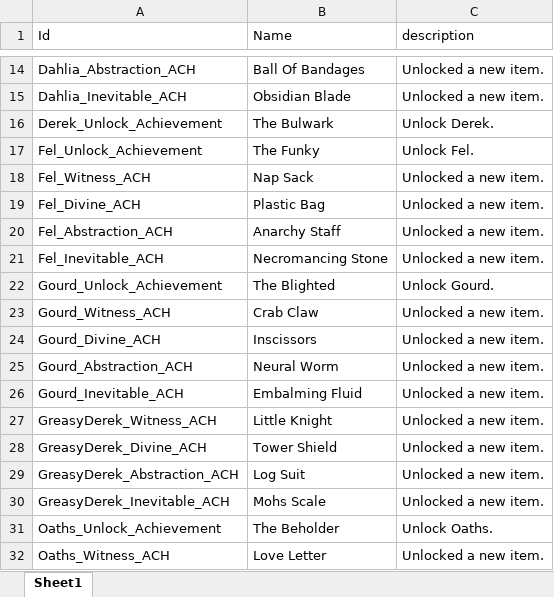
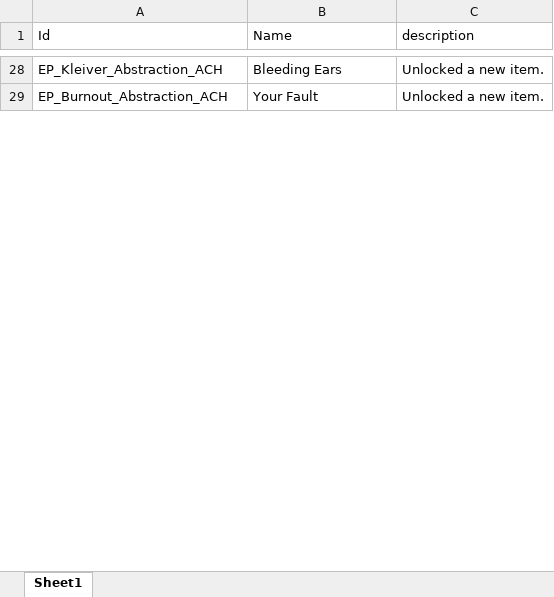
Before and after one commit to SirNik-wwww/Translation_Orchestra_Of_SmirnovN, an Excel workbook: borchestra_achivments.xlsx, sheet Sheet1, drawn as a sheet; only a part is shown, gaps mark what is left out; values as stored, in another font and other column widths than the file's, no borders; removed rows and columns are numbered as before the commit, all else as after; the diff covers the shown part only; the diff names each change by its address in the sheet, - before the commit and + after, or states it on an @@ line.

```diff
--- a/borchestra_achivments.xlsx (sheet Sheet1)
+++ b/borchestra_achivments.xlsx (sheet Sheet1)
-A28 (Id): Dahlia_Abstraction_ACH
+A28 (Id): EP_Kleiver_Abstraction_ACH
-B28 (Name): Ball Of Bandages
+B28 (Name): Bleeding Ears
-row 15: Dahlia_Inevitable_ACH | Obsidian Blade | Unlocked a new item.
-row 16: Derek_Unlock_Achievement | The Bulwark | Unlock Derek.
-row 17: Fel_Unlock_Achievement | The Funky | Unlock Fel.
-row 18: Fel_Witness_ACH | Nap Sack | Unlocked a new item.
-row 19: Fel_Divine_ACH | Plastic Bag | Unlocked a new item.
-row 20: Fel_Abstraction_ACH | Anarchy Staff | Unlocked a new item.
-row 21: Fel_Inevitable_ACH | Necromancing Stone | Unlocked a new item.
-row 22: Gourd_Unlock_Achievement | The Blighted | Unlock Gourd.
-row 23: Gourd_Witness_ACH | Crab Claw | Unlocked a new item.
-row 24: Gourd_Divine_ACH | Inscissors | Unlocked a new item.
-A29 (Id): Gourd_Abstraction_ACH
+A29 (Id): EP_Burnout_Abstraction_ACH
-B29 (Name): Neural Worm
+B29 (Name): Your Fault
-row 26: Gourd_Inevitable_ACH | Embalming Fluid | Unlocked a new item.
-row 27: GreasyDerek_Witness_ACH | Little Knight | Unlocked a new item.
-row 28: GreasyDerek_Divine_ACH | Tower Shield | Unlocked a new item.
-row 29: GreasyDerek_Abstraction_ACH | Log Suit | Unlocked a new item.
-row 30: GreasyDerek_Inevitable_ACH | Mohs Scale | Unlocked a new item.
-row 31: Oaths_Unlock_Achievement | The Beholder | Unlock Oaths.
-row 32: Oaths_Witness_ACH | Love Letter | Unlocked a new item.
```
Also changed, not shown: 36 added rows, 35 removed rows and 10 edited cells elsewhere in this sheet, borchestra_abils.xlsx, borchestra_achivments_secret.xlsx, 4 other files.
